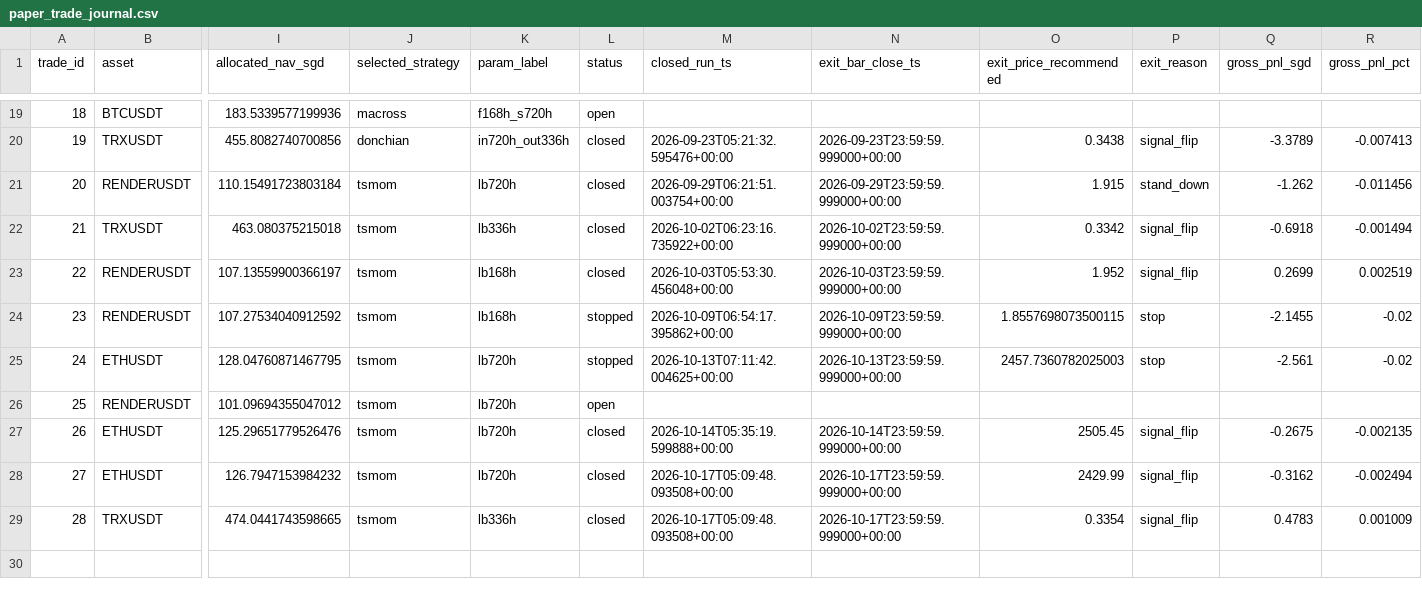
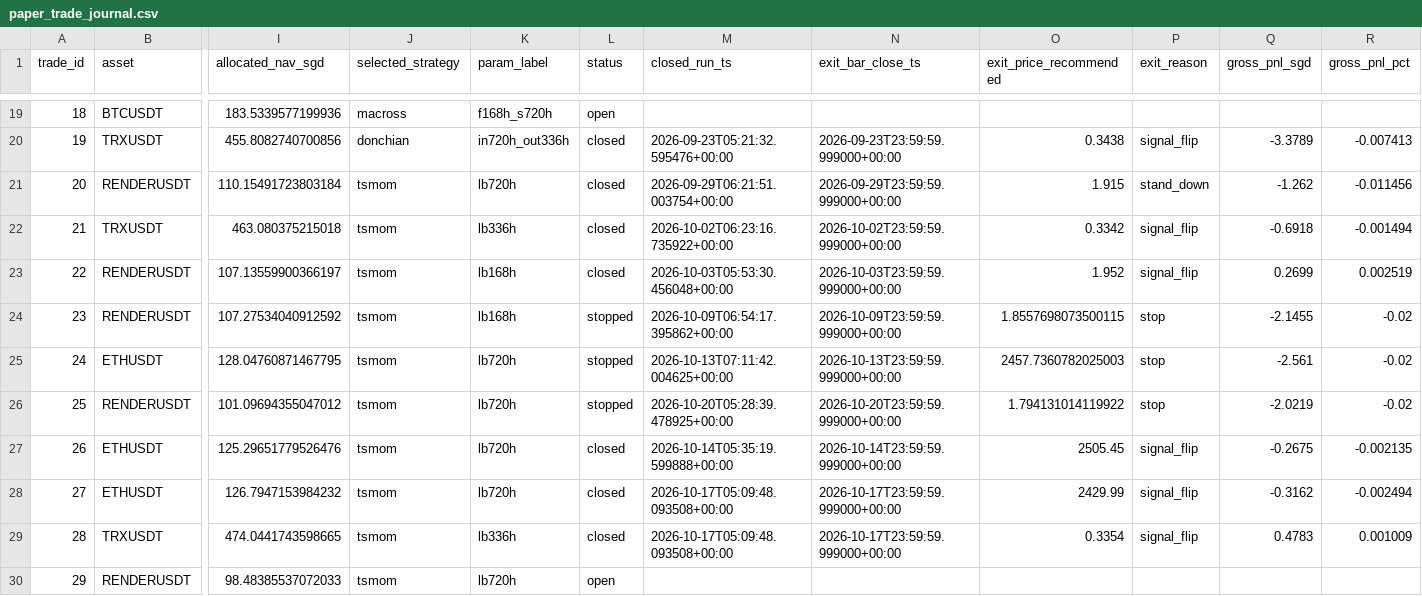
Before and after one commit to Matthew-Kurniawan/crypto-paper-trade, a CSV file: data/processed/live/paper_trade_journal.csv, drawn as a sheet; only a part is shown, gaps mark what is left out; rows hold the shown columns only; the diff names each change by its address in the sheet, - before the commit and + after, or states it on an @@ line.

```diff
--- a/data/processed/live/paper_trade_journal.csv
+++ b/data/processed/live/paper_trade_journal.csv
-L26 (status): open
+L26 (status): stopped
-M26 (closed_run_ts): (empty)
+M26 (closed_run_ts): 2026-10-20T05:28:39.478925+00:00
-N26 (exit_bar_close_ts): (empty)
+N26 (exit_bar_close_ts): 2026-10-20T23:59:59.999000+00:00
-O26 (exit_price_recommended): (empty)
+O26 (exit_price_recommended): 1.794131014119922
-P26 (exit_reason): (empty)
+P26 (exit_reason): stop
-Q26 (gross_pnl_sgd): (empty)
+Q26 (gross_pnl_sgd): -2.0219
-R26 (gross_pnl_pct): (empty)
+R26 (gross_pnl_pct): -0.02
+row 30: 29 | RENDERUSDT | 98.48385537072033 | tsmom | lb720h | open
```
Also changed, not shown: data/processed/live/decisions_log.csv, 5 other files.
